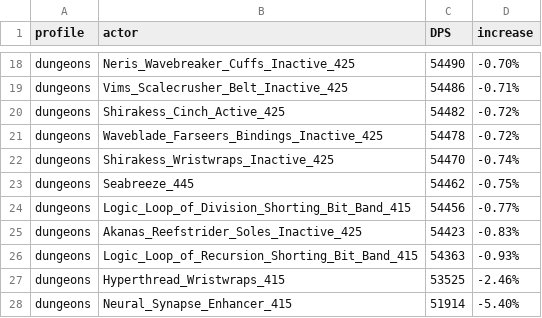
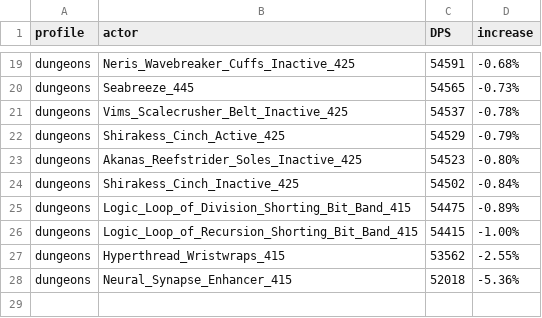
Before and after one commit to WarcraftPriests/bfa-shadow-priest, a CSV file: special-gear/Results_Dungeons_AS.csv, drawn as a sheet; only a part is shown, gaps mark what is left out; removed rows and columns are numbered as before the commit, all else as after; the diff covers the shown part only; the diff names each change by its address in the sheet, - before the commit and + after, or states it on an @@ line.

```diff
--- a/special-gear/Results_Dungeons_AS.csv
+++ b/special-gear/Results_Dungeons_AS.csv
-C19 (DPS): 54490
+C19 (DPS): 54591
-D19 (increase): -0.70%
+D19 (increase): -0.68%
+row 20: dungeons | Seabreeze_445 | 54565 | -0.73%
-C21 (DPS): 54486
+C21 (DPS): 54537
-D21 (increase): -0.71%
+D21 (increase): -0.78%
-C22 (DPS): 54482
+C22 (DPS): 54529
-D22 (increase): -0.72%
+D22 (increase): -0.79%
-row 21: dungeons | Waveblade_Farseers_Bindings_Inactive_425 | 54478 | -0.72%
-row 22: dungeons | Shirakess_Wristwraps_Inactive_425 | 54470 | -0.74%
-row 23: dungeons | Seabreeze_445 | 54462 | -0.75%
-row 24: dungeons | Logic_Loop_of_Division_Shorting_Bit_Band_415 | 54456 | -0.77%
-C23 (DPS): 54423
+C23 (DPS): 54523
-D23 (increase): -0.83%
+D23 (increase): -0.80%
+row 24: dungeons | Shirakess_Cinch_Inactive_425 | 54502 | -0.84%
+row 25: dungeons | Logic_Loop_of_Division_Shorting_Bit_Band_415 | 54475 | -0.89%
-C26 (DPS): 54363
+C26 (DPS): 54415
-D26 (increase): -0.93%
+D26 (increase): -1.00%
-C27 (DPS): 53525
+C27 (DPS): 53562
-D27 (increase): -2.46%
+D27 (increase): -2.55%
-C28 (DPS): 51914
+C28 (DPS): 52018
-D28 (increase): -5.40%
+D28 (increase): -5.36%
```
Also changed, not shown: 7 added rows, 6 removed rows and 19 edited cells elsewhere in this file, special-gear/Results_AS.csv, special-gear/Results_Dungeons_SC.csv, 21 other files.
